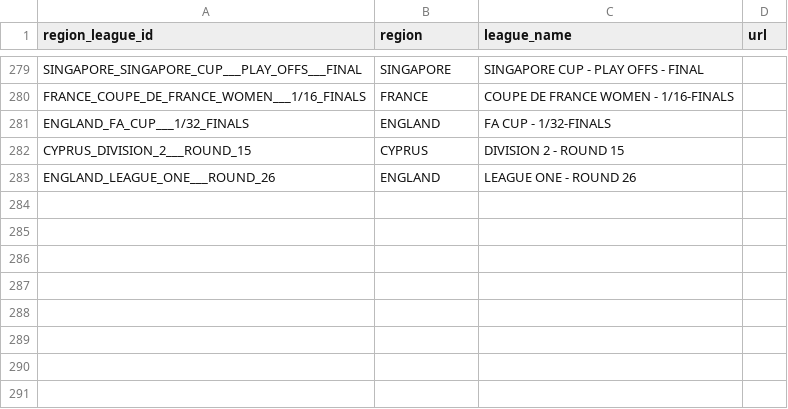
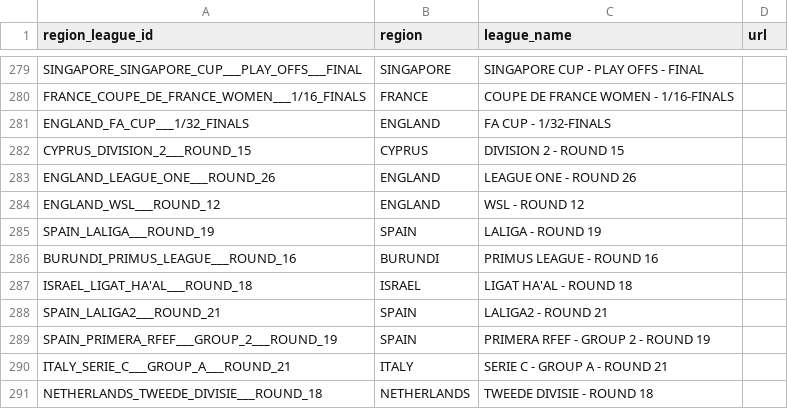
Before and after one commit to blogemechijam-lang/LeoBook-1, a CSV file: DB/region_league.csv, drawn as a sheet; only a part is shown, gaps mark what is left out.

```diff
--- a/DB/region_league.csv
+++ b/DB/region_league.csv
@@ -283 +283,9 @@ CYPRUS_DIVISION_2___ROUND_15,CYPRUS,DIVISION 2 - ROUND 15,
 ENGLAND_LEAGUE_ONE___ROUND_26,ENGLAND,LEAGUE ONE - ROUND 26,
+ENGLAND_WSL___ROUND_12,ENGLAND,WSL - ROUND 12,
+SPAIN_LALIGA___ROUND_19,SPAIN,LALIGA - ROUND 19,
+BURUNDI_PRIMUS_LEAGUE___ROUND_16,BURUNDI,PRIMUS LEAGUE - ROUND 16,
+ISRAEL_LIGAT_HA'AL___ROUND_18,ISRAEL,LIGAT HA'AL - ROUND 18,
+SPAIN_LALIGA2___ROUND_21,SPAIN,LALIGA2 - ROUND 21,
+SPAIN_PRIMERA_RFEF___GROUP_2___ROUND_19,SPAIN,PRIMERA RFEF - GROUP 2 - ROUND 19,
+ITALY_SERIE_C___GROUP_A___ROUND_21,ITALY,SERIE C - GROUP A - ROUND 21,
+NETHERLANDS_TWEEDE_DIVISIE___ROUND_18,NETHERLANDS,TWEEDE DIVISIE - ROUND 18,
```
Also changed, not shown: 5 other files.
